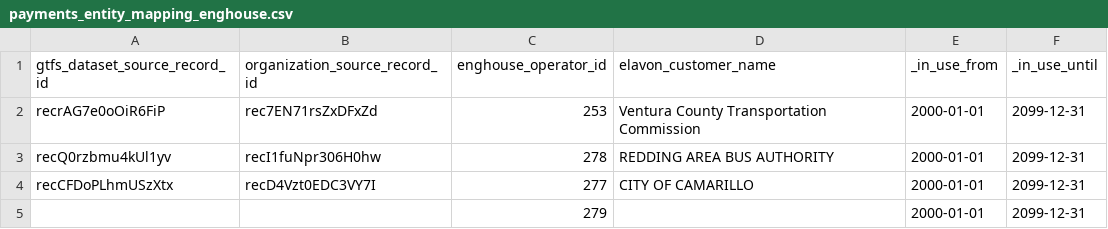
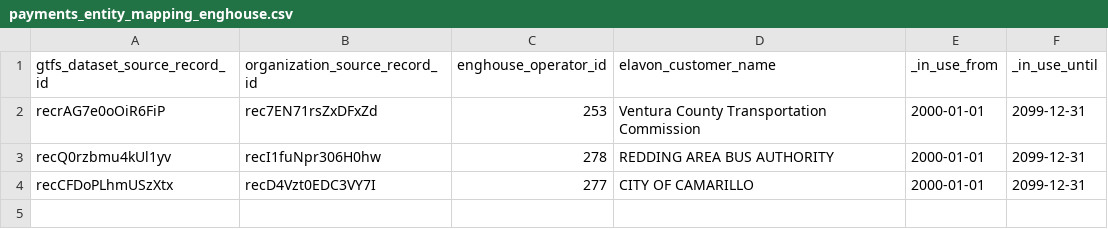
Before and after one commit to cal-itp/data-infra, a CSV file: warehouse/seeds/payments_entity_mapping_enghouse.csv, drawn as a sheet; the diff names each change by its address in the sheet, - before the commit and + after, or states it on an @@ line.

Commit message:
remove valley express from this batch pt 2 - entity mapping

```diff
--- a/warehouse/seeds/payments_entity_mapping_enghouse.csv
+++ b/warehouse/seeds/payments_entity_mapping_enghouse.csv
-row 5:  |  | 279 |  | 2000-01-01 | 2099-12-31
```
